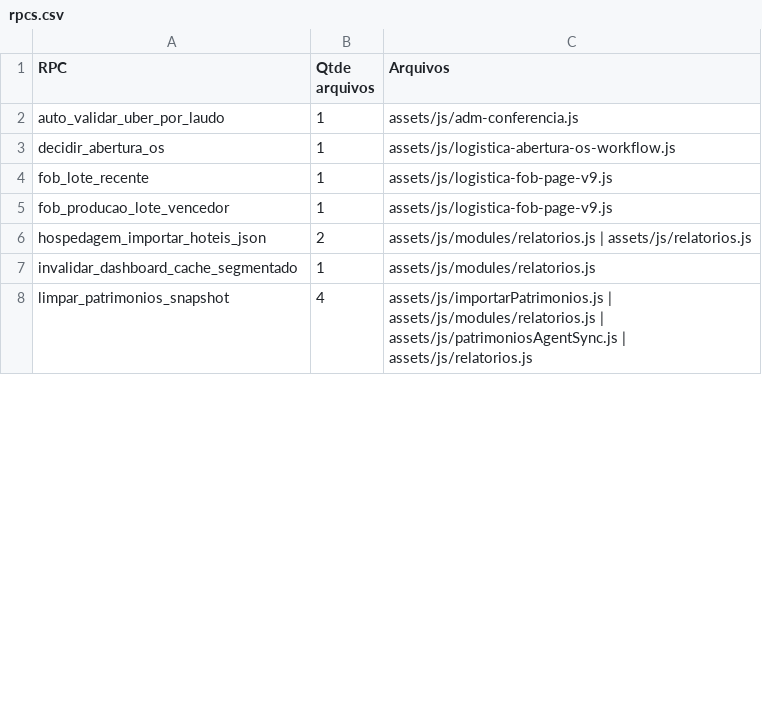
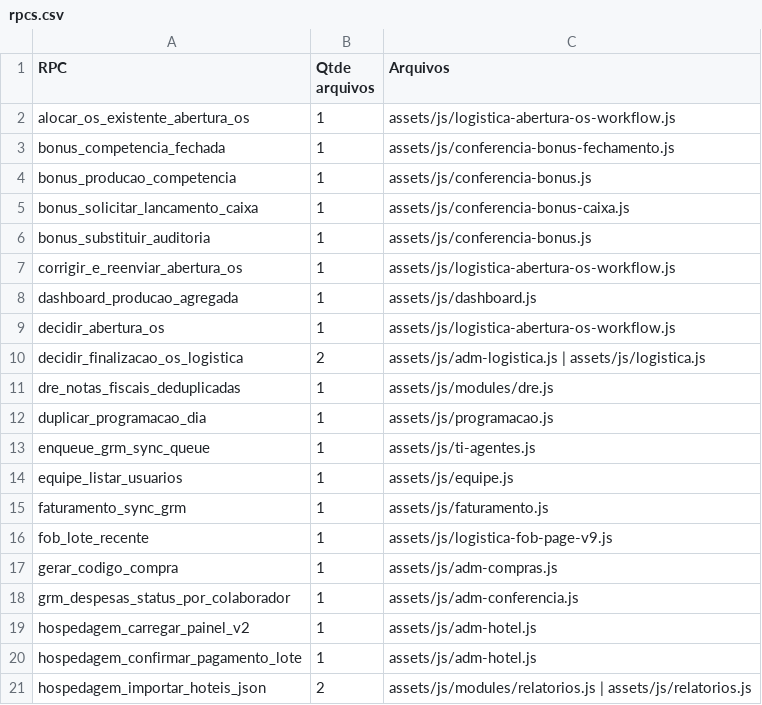
Before and after one commit to graomilTI/painel-web, a CSV file: docs/inventario/rpcs.csv, drawn as a sheet; only a part is shown; the shorter side is filled out with more unchanged rows; the diff covers the shown part only.

```diff
--- a/docs/inventario/rpcs.csv
+++ b/docs/inventario/rpcs.csv
@@ -1,6 +1,21 @@
 RPC;Qtde arquivos;Arquivos
-"auto_validar_uber_por_laudo";"1";"assets/js/adm-conferencia.js"
+"alocar_os_existente_abertura_os";"1";"assets/js/logistica-abertura-os-workflow.js"
+"bonus_competencia_fechada";"1";"assets/js/conferencia-bonus-fechamento.js"
+"bonus_producao_competencia";"1";"assets/js/conferencia-bonus.js"
+"bonus_solicitar_lancamento_caixa";"1";"assets/js/conferencia-bonus-caixa.js"
+"bonus_substituir_auditoria";"1";"assets/js/conferencia-bonus.js"
+"corrigir_e_reenviar_abertura_os";"1";"assets/js/logistica-abertura-os-workflow.js"
+"dashboard_producao_agregada";"1";"assets/js/dashboard.js"
 "decidir_abertura_os";"1";"assets/js/logistica-abertura-os-workflow.js"
+"decidir_finalizacao_os_logistica";"2";"assets/js/adm-logistica.js | assets/js/logistica.js"
+"dre_notas_fiscais_deduplicadas";"1";"assets/js/modules/dre.js"
+"duplicar_programacao_dia";"1";"assets/js/programacao.js"
+"enqueue_grm_sync_queue";"1";"assets/js/ti-agentes.js"
+"equipe_listar_usuarios";"1";"assets/js/equipe.js"
+"faturamento_sync_grm";"1";"assets/js/faturamento.js"
 "fob_lote_recente";"1";"assets/js/logistica-fob-page-v9.js"
-"fob_producao_lote_vencedor";"1";"assets/js/logistica-fob-page-v9.js"
+"gerar_codigo_compra";"1";"assets/js/adm-compras.js"
+"grm_despesas_status_por_colaborador";"1";"assets/js/adm-conferencia.js"
+"hospedagem_carregar_painel_v2";"1";"assets/js/adm-hotel.js"
+"hospedagem_confirmar_pagamento_lote";"1";"assets/js/adm-hotel.js"
 "hospedagem_importar_hoteis_json";"2";"assets/js/modules/relatorios.js | assets/js/relatorios.js"
```
Also changed, not shown: 21 added rows and 6 edited cells elsewhere in this file, docs/inventario/hotfixes.csv, docs/inventario/matriz-modulos.csv, 43 other files.
